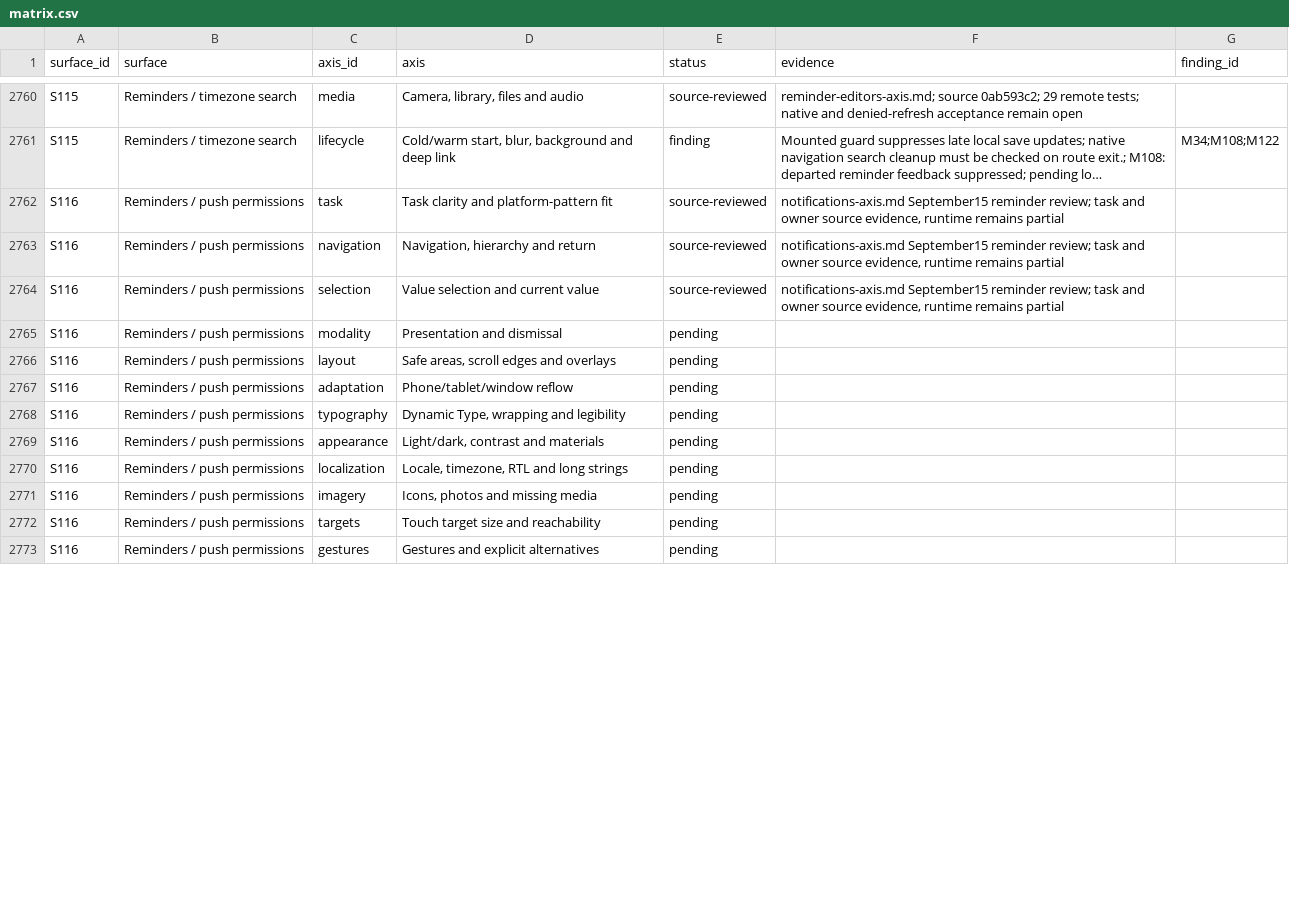
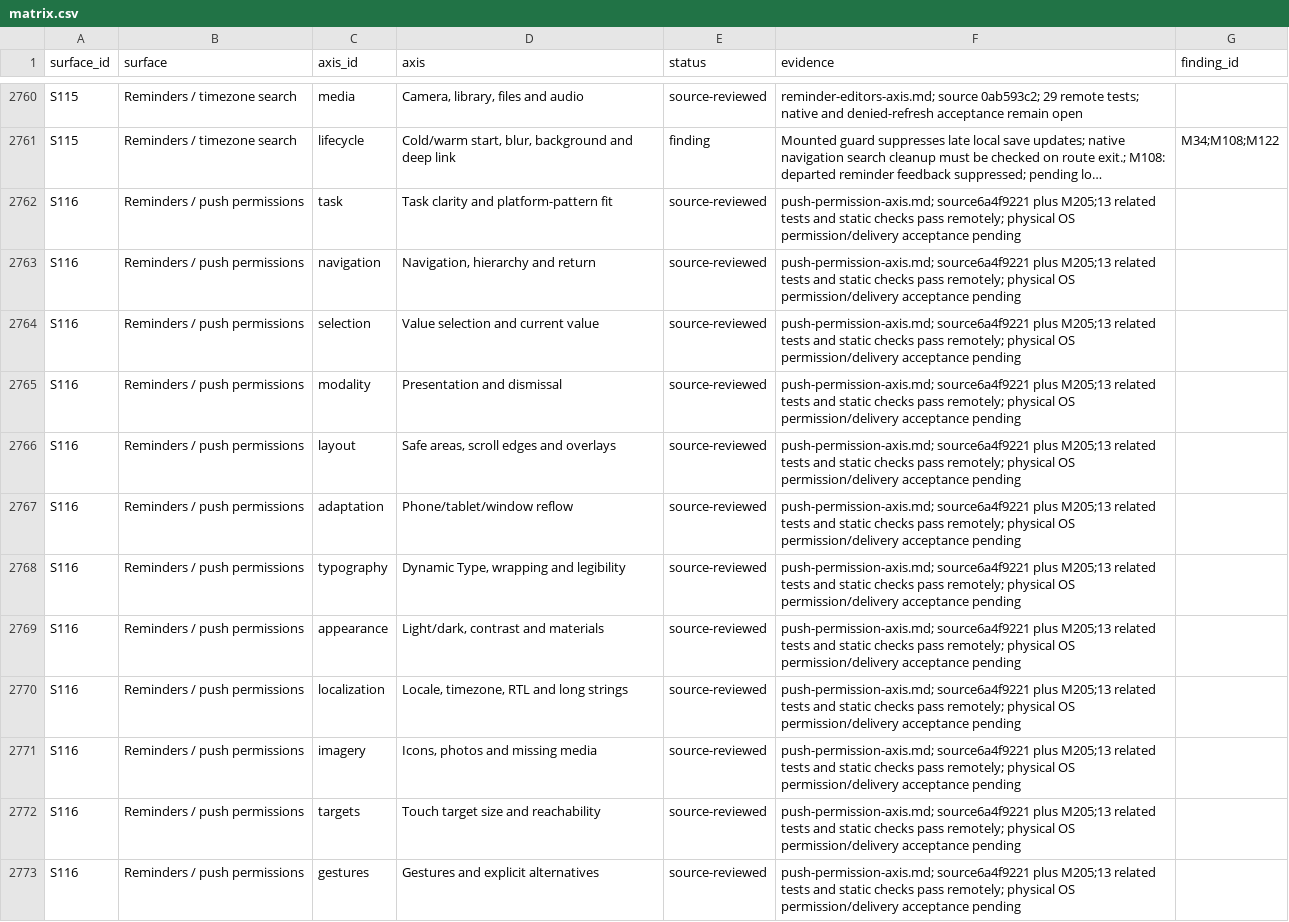
Before and after one commit to elsell/stuffstash, a CSV file: docs/reports/mobile-ui-remediation-2026-09-14/matrix.csv, drawn as a sheet; only a part is shown, gaps mark what is left out; long unchanged cells end in …; the diff covers the shown part only; the diff names each change by its address in the sheet, - before the commit and + after, or states it on an @@ line.

Commit message:
fix(mobile): name device settings action after push setup

```diff
--- a/docs/reports/mobile-ui-remediation-2026-09-14/matrix.csv
+++ b/docs/reports/mobile-ui-remediation-2026-09-14/matrix.csv
-F2762:F2764 (evidence): notifications-axis.md September15 reminder review; task and owner source evidence, runtime remains partial
+F2762:F2764 (evidence): push-permission-axis.md; source6a4f9221 plus M205;13 related tests and static checks pass remotely; physical OS permission/delivery acceptance pending
-E2765:E2773 (status): pending
+E2765:E2773 (status): source-reviewed
-F2765:F2773 (evidence): (empty)
+F2765:F2773 (evidence): push-permission-axis.md; source6a4f9221 plus M205;13 related tests and static checks pass remotely; physical OS permission/delivery acceptance pending
```
Also changed, not shown: 21 edited cells elsewhere in this file, 6 other files.
